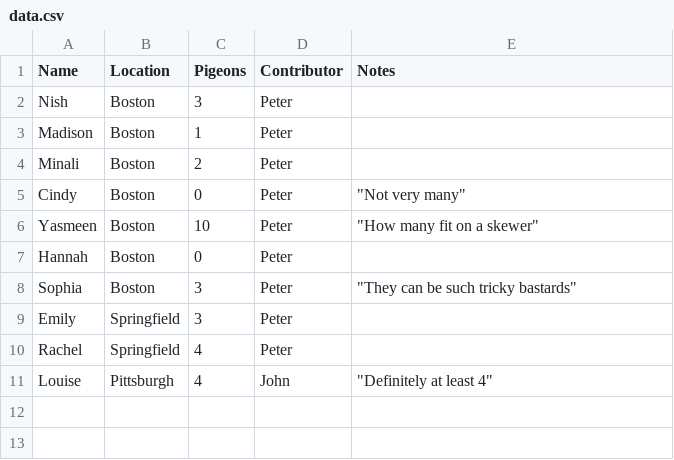
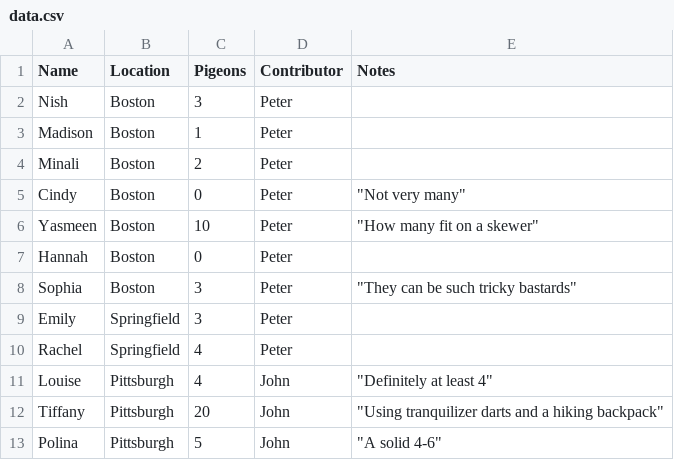
Before and after one commit to peterdsharpe/pigeons, a CSV file: data.csv, drawn as a sheet.

Commit message:
adding polina

```diff
--- a/data.csv
+++ b/data.csv
@@ -11 +11,3 @@ Rachel,Springfield,4,Peter,
 Louise,Pittsburgh,4,John,"""Definitely at least 4"""
+Tiffany,Pittsburgh,20,John,"""Using tranquilizer darts and a hiking backpack"""
+Polina,Pittsburgh,5,John,"""A solid 4-6"""
```
Also changed, not shown: 2 other files.
